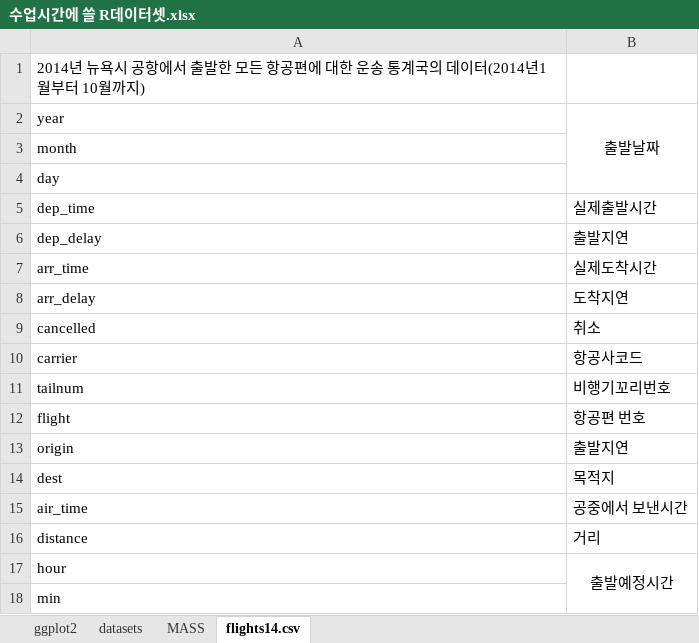
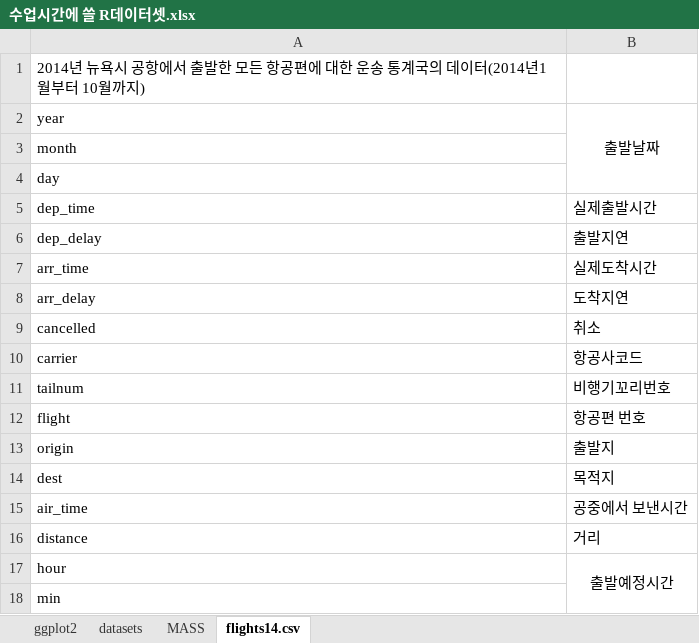
Before and after one commit to leisquare/bigdata, an Excel workbook: 07_R/수업시간에 쓸 R데이터셋.xlsx, sheet flights14.csv, drawn as a sheet; values as stored, in another font and other column widths than the file's, no borders; the diff names each change by its address in the sheet, - before the commit and + after, or states it on an @@ line.

```diff
--- a/07_R/수업시간에 쓸 R데이터셋.xlsx (sheet flights14.csv)
+++ b/07_R/수업시간에 쓸 R데이터셋.xlsx (sheet flights14.csv)
-B13: 출발지연
+B13: 출발지
```
Also changed, not shown: sheet datasets, 7 other files.
